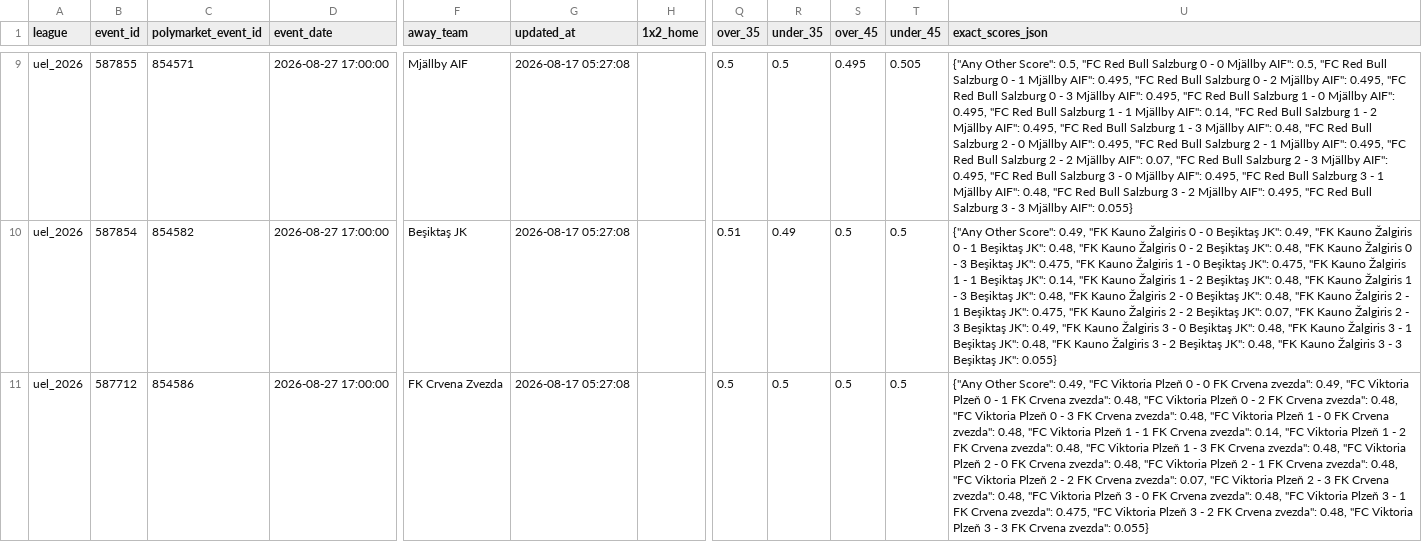
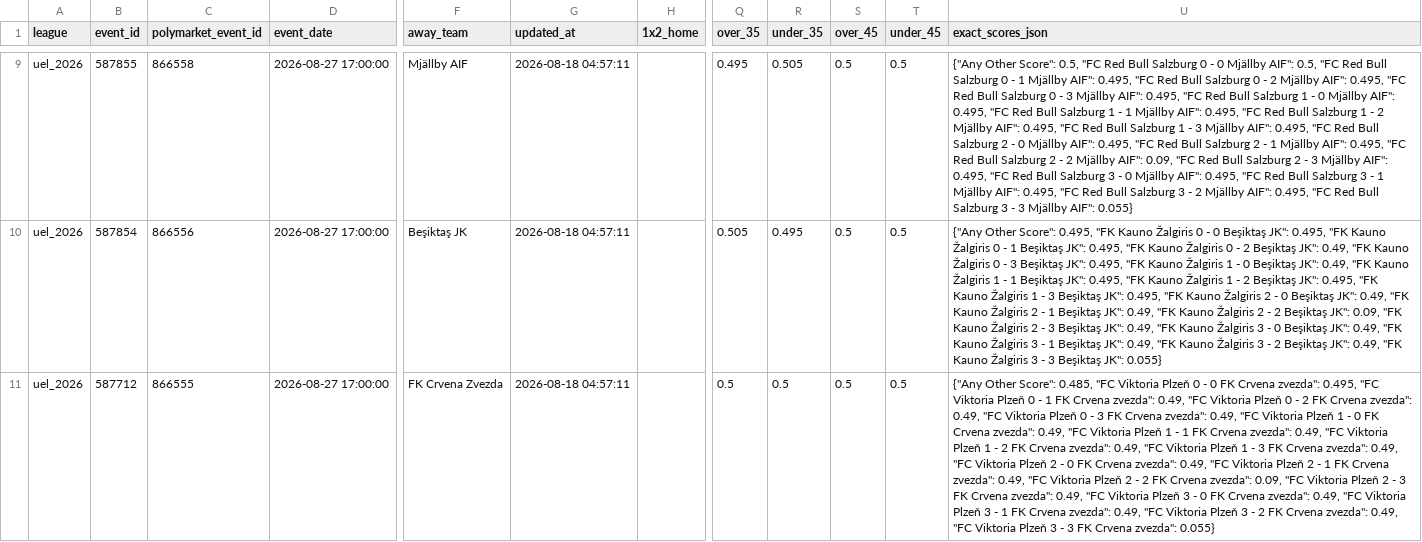
Before and after one commit to aimidas1/Polymarket_data, a CSV file: uel_2026.csv, drawn as a sheet; only a part is shown, gaps mark what is left out; the diff covers the shown part only; the diff names each change by its address in the sheet, - before the commit and + after, or states it on an @@ line.

```diff
--- a/uel_2026.csv
+++ b/uel_2026.csv
-C9 (polymarket_event_id): 854571
+C9 (polymarket_event_id): 866558
-G9:G11 (updated_at): 2026-08-17 05:27:08
+G9:G11 (updated_at): 2026-08-18 04:57:11
-Q9 (over_35): 0.5
+Q9 (over_35): 0.495
-R9 (under_35): 0.5
+R9 (under_35): 0.505
-S9 (over_45): 0.495
+S9 (over_45): 0.5
-T9 (under_45): 0.505
+T9 (under_45): 0.5
-U9 (exact_scores_json): …Mjällby AIF": 0.14, "FC Red Bull Salzburg 1 - 2 Mjällby AIF": 0.495, "FC Red Bull Salzburg 1 - 3 Mjällby AIF": 0.48, "FC Red Bull Salzburg 2 - 0 Mjällby AIF": 0.495, "FC Red Bull Salzburg 2 - 1 Mjällby AIF": 0.495, "FC Red Bull Salzburg 2 - 2 Mjällby AIF": 0.07, "FC Red Bull Salzburg 2 - 3 Mjällby AIF": 0.495, "FC Red Bull Salzburg 3 - 0 Mjällby AIF": 0.495, "FC Red Bull Salzburg 3 - 1 Mjällby AIF": 0.48, "FC Red…
+U9 (exact_scores_json): …Mjällby AIF": 0.495, "FC Red Bull Salzburg 1 - 2 Mjällby AIF": 0.495, "FC Red Bull Salzburg 1 - 3 Mjällby AIF": 0.495, "FC Red Bull Salzburg 2 - 0 Mjällby AIF": 0.495, "FC Red Bull Salzburg 2 - 1 Mjällby AIF": 0.495, "FC Red Bull Salzburg 2 - 2 Mjällby AIF": 0.09, "FC Red Bull Salzburg 2 - 3 Mjällby AIF": 0.495, "FC Red Bull Salzburg 3 - 0 Mjällby AIF": 0.495, "FC Red Bull Salzburg 3 - 1 Mjällby AIF": 0.495, "FC Red…
-C10 (polymarket_event_id): 854582
+C10 (polymarket_event_id): 866556
-Q10 (over_35): 0.51
+Q10 (over_35): 0.505
-R10 (under_35): 0.49
+R10 (under_35): 0.495
-U10 (exact_scores_json): …Other Score": 0.49, "FK Kauno Žalgiris 0 - 0 Beşiktaş JK": 0.49, "FK Kauno Žalgiris 0 - 1 Beşiktaş JK": 0.48, "FK Kauno Žalgiris 0 - 2 Beşiktaş JK": 0.48, "FK Kauno Žalgiris 0 - 3 Beşiktaş JK": 0.475, "FK Kauno Žalgiris 1 - 0 Beşiktaş JK": 0.475, "FK Kauno Žalgiris 1 - 1 Beşiktaş JK": 0.14, "FK Kauno Žalgiris 1 - 2 Beşiktaş JK": 0.48, "FK Kauno Žalgiris 1 - 3 Beşiktaş JK": 0.48, "FK Kauno Žalgiris 2 - 0 Beşiktaş JK": 0.48, "FK Kauno Žalgiris 2 - 1 Beşiktaş JK": 0.475, "FK Kauno Žalgiris 2 - 2 Beşiktaş JK": 0.07, "FK Kauno Žalgiris 2 - 3 Beşiktaş JK": 0.49, "FK Kauno Žalgiris 3 - 0 Beşiktaş JK": 0.48, "FK Kauno Žalgiris 3 - 1 Beşiktaş JK": 0.48, "FK Kauno Žalgiris 3 - 2 Beşiktaş JK": 0.48, "FK Kauno…
+U10 (exact_scores_json): …Other Score": 0.495, "FK Kauno Žalgiris 0 - 0 Beşiktaş JK": 0.495, "FK Kauno Žalgiris 0 - 1 Beşiktaş JK": 0.495, "FK Kauno Žalgiris 0 - 2 Beşiktaş JK": 0.49, "FK Kauno Žalgiris 0 - 3 Beşiktaş JK": 0.495, "FK Kauno Žalgiris 1 - 0 Beşiktaş JK": 0.49, "FK Kauno Žalgiris 1 - 1 Beşiktaş JK": 0.495, "FK Kauno Žalgiris 1 - 2 Beşiktaş JK": 0.495, "FK Kauno Žalgiris 1 - 3 Beşiktaş JK": 0.495, "FK Kauno Žalgiris 2 - 0 Beşiktaş JK": 0.49, "FK Kauno Žalgiris 2 - 1 Beşiktaş JK": 0.49, "FK Kauno Žalgiris 2 - 2 Beşiktaş JK": 0.09, "FK Kauno Žalgiris 2 - 3 Beşiktaş JK": 0.49, "FK Kauno Žalgiris 3 - 0 Beşiktaş JK": 0.49, "FK Kauno Žalgiris 3 - 1 Beşiktaş JK": 0.49, "FK Kauno Žalgiris 3 - 2 Beşiktaş JK": 0.49, "FK Kauno…
-C11 (polymarket_event_id): 854586
+C11 (polymarket_event_id): 866555
-U11 (exact_scores_json): …Other Score": 0.49, "FC Viktoria Plzeň 0 - 0 FK Crvena zvezda": 0.49, "FC Viktoria Plzeň 0 - 1 FK Crvena zvezda": 0.48, "FC Viktoria Plzeň 0 - 2 FK Crvena zvezda": 0.48, "FC Viktoria Plzeň 0 - 3 FK Crvena zvezda": 0.48, "FC Viktoria Plzeň 1 - 0 FK Crvena zvezda": 0.48, "FC Viktoria Plzeň 1 - 1 FK Crvena zvezda": 0.14, "FC Viktoria Plzeň 1 - 2 FK Crvena zvezda": 0.48, "FC Viktoria Plzeň 1 - 3 FK Crvena zvezda": 0.48, "FC Viktoria Plzeň 2 - 0 FK Crvena zvezda": 0.48, "FC Viktoria Plzeň 2 - 1 FK Crvena zvezda": 0.48, "FC Viktoria Plzeň 2 - 2 FK Crvena zvezda": 0.07, "FC Viktoria Plzeň 2 - 3 FK Crvena zvezda": 0.48, "FC Viktoria Plzeň 3 - 0 FK Crvena zvezda": 0.48, "FC Viktoria Plzeň 3 - 1 FK Crvena zvezda": 0.475, "FC Viktoria Plzeň 3 - 2 FK Crvena zvezda": 0.48, "FC Viktoria…
+U11 (exact_scores_json): …Other Score": 0.485, "FC Viktoria Plzeň 0 - 0 FK Crvena zvezda": 0.495, "FC Viktoria Plzeň 0 - 1 FK Crvena zvezda": 0.49, "FC Viktoria Plzeň 0 - 2 FK Crvena zvezda": 0.49, "FC Viktoria Plzeň 0 - 3 FK Crvena zvezda": 0.49, "FC Viktoria Plzeň 1 - 0 FK Crvena zvezda": 0.49, "FC Viktoria Plzeň 1 - 1 FK Crvena zvezda": 0.49, "FC Viktoria Plzeň 1 - 2 FK Crvena zvezda": 0.49, "FC Viktoria Plzeň 1 - 3 FK Crvena zvezda": 0.49, "FC Viktoria Plzeň 2 - 0 FK Crvena zvezda": 0.49, "FC Viktoria Plzeň 2 - 1 FK Crvena zvezda": 0.49, "FC Viktoria Plzeň 2 - 2 FK Crvena zvezda": 0.09, "FC Viktoria Plzeň 2 - 3 FK Crvena zvezda": 0.49, "FC Viktoria Plzeň 3 - 0 FK Crvena zvezda": 0.49, "FC Viktoria Plzeň 3 - 1 FK Crvena zvezda": 0.49, "FC Viktoria Plzeň 3 - 2 FK Crvena zvezda": 0.49, "FC Viktoria…
```
Also changed, not shown: 181 edited cells elsewhere in this file, brasileirao_serie_a_2026.csv, liga_mx_apertura_2026.csv, 2 other files.
